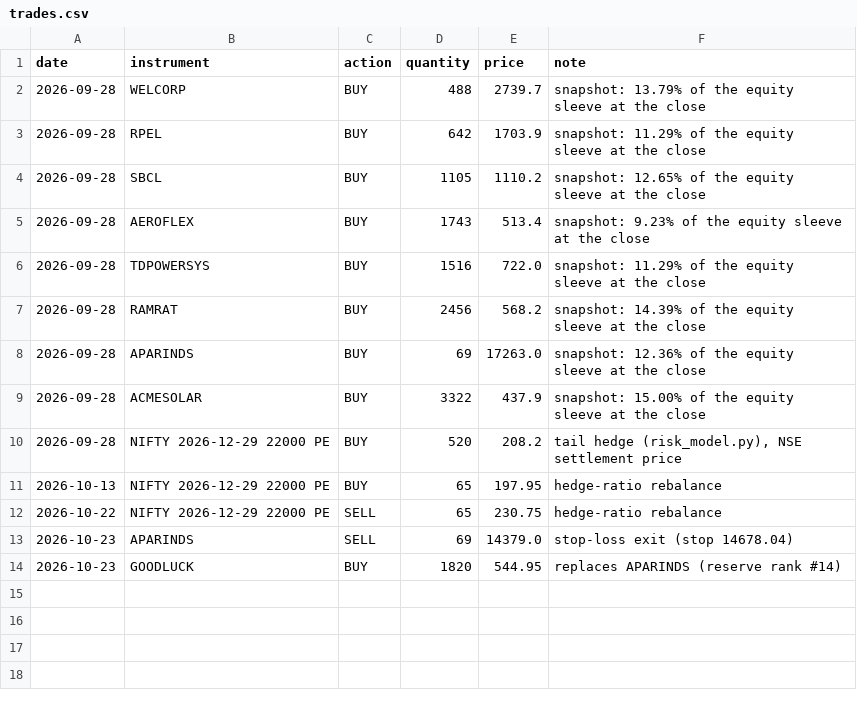
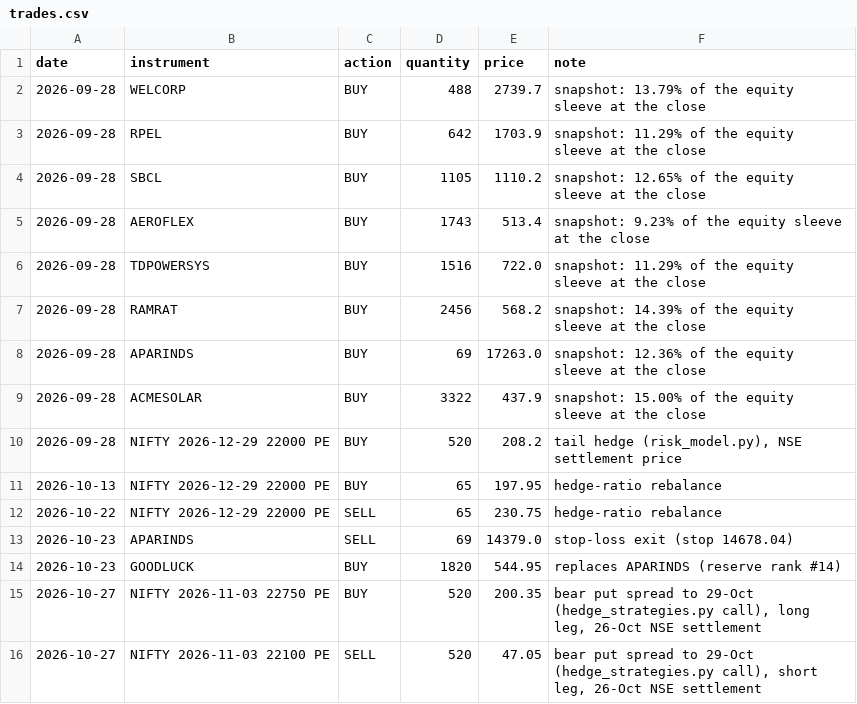
Before and after one commit to shambo1597-afk/capex-infra-portfolio, a CSV file: data/trades.csv, drawn as a sheet; the diff names each change by its address in the sheet, - before the commit and + after, or states it on an @@ line.

```diff
--- a/data/trades.csv
+++ b/data/trades.csv
+row 15: 2026-10-27 | NIFTY 2026-11-03 22750 PE | BUY | 520 | 200.35 | bear put spread to 29-Oct (hedge_strategies.py call), long leg, 26-Oct NSE settlement
+row 16: 2026-10-27 | NIFTY 2026-11-03 22100 PE | SELL | 520 | 47.05 | bear put spread to 29-Oct (hedge_strategies.py call), short leg, 26-Oct NSE settlement
```
Also changed, not shown: data/derivatives/option_marks.csv, output/greeks_summary.csv, 14 other files.
